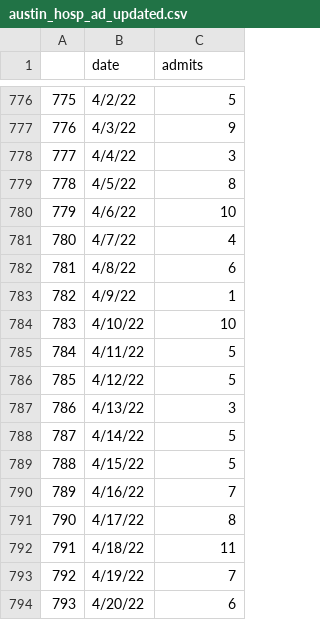
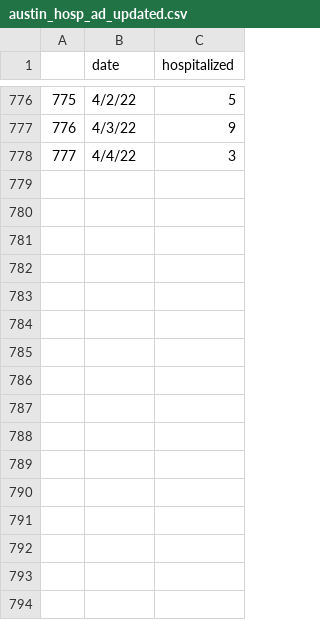
Before and after one commit to guyichen09/COVID19-vaccine-main, a CSV file: COVID19-vaccine-main-LP-efficiency/VaccineAllocation/instances/austin/austin_hosp_ad_updated.csv, drawn as a sheet; only a part is shown, gaps mark what is left out; the diff names each change by its address in the sheet, - before the commit and + after, or states it on an @@ line.

```diff
--- a/COVID19-vaccine-main-LP-efficiency/VaccineAllocation/instances/austin/austin_hosp_ad_updated.csv
+++ b/COVID19-vaccine-main-LP-efficiency/VaccineAllocation/instances/austin/austin_hosp_ad_updated.csv
-C1: admits
+C1: hospitalized
-row 779: 778 | 4/5/22 | 8
-row 780: 779 | 4/6/22 | 10
-row 781: 780 | 4/7/22 | 4
-row 782: 781 | 4/8/22 | 6
-row 783: 782 | 4/9/22 | 1
-row 784: 783 | 4/10/22 | 10
-row 785: 784 | 4/11/22 | 5
-row 786: 785 | 4/12/22 | 5
-row 787: 786 | 4/13/22 | 3
-row 788: 787 | 4/14/22 | 5
-row 789: 788 | 4/15/22 | 5
-row 790: 789 | 4/16/22 | 7
-row 791: 790 | 4/17/22 | 8
-row 792: 791 | 4/18/22 | 11
-row 793: 792 | 4/19/22 | 7
-row 794: 793 | 4/20/22 | 6
```
Also changed, not shown: COVID19-vaccine-main-LP-efficiency/VaccineAllocation/instances/austin/austin_real_case.csv, COVID19-vaccine-main-LP-efficiency/VaccineAllocation/instances/austin/austin_real_hosp_updated.csv, 20 other files.
